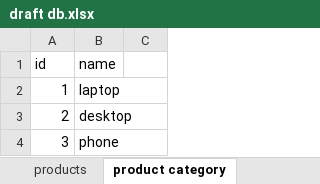
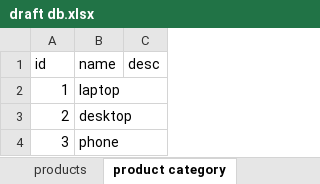
Before and after one commit to sambapython/djangobatch7, an Excel workbook: WMS/draft db.xlsx, sheet product category, drawn as a sheet; values as stored, in another font and other column widths than the file's, no borders; the diff names each change by its address in the sheet, - before the commit and + after, or states it on an @@ line.

```diff
--- a/WMS/draft db.xlsx (sheet product category)
+++ b/WMS/draft db.xlsx (sheet product category)
-C1: (empty)
+C1: desc
```
Also changed, not shown: 23 other files.
